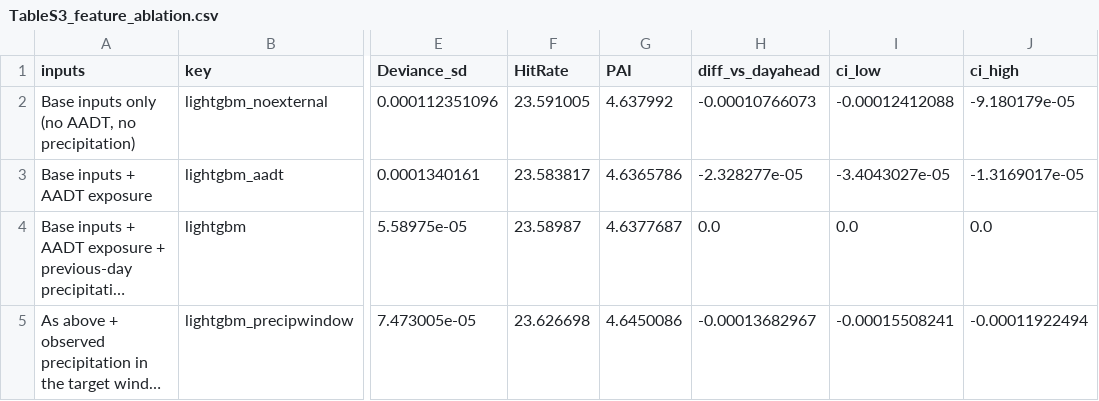
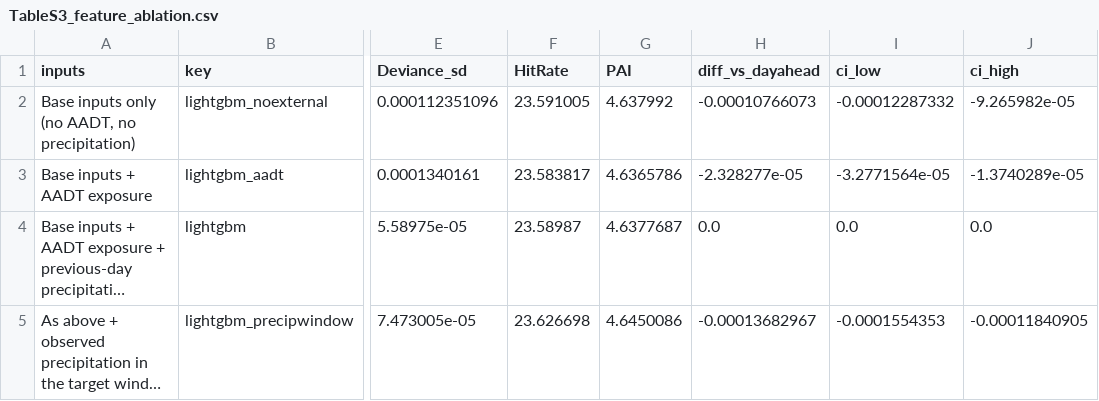
Before and after one commit to pascalantwi/accident-project-with-Sando, a CSV file: results/tables/modeling/TableS3_feature_ablation.csv, drawn as a sheet; only a part is shown, gaps mark what is left out; long unchanged cells end in …; the diff names each change by its address in the sheet, - before the commit and + after, or states it on an @@ line.

```diff
--- a/results/tables/modeling/TableS3_feature_ablation.csv
+++ b/results/tables/modeling/TableS3_feature_ablation.csv
-I2 (ci_low): -0.00012412088
+I2 (ci_low): -0.00012287332
-J2 (ci_high): -9.180179e-05
+J2 (ci_high): -9.265982e-05
-I3 (ci_low): -3.4043027e-05
+I3 (ci_low): -3.2771564e-05
-J3 (ci_high): -1.3169017e-05
+J3 (ci_high): -1.3740289e-05
-I5 (ci_low): -0.00015508241
+I5 (ci_low): -0.0001554353
-J5 (ci_high): -0.00011922494
+J5 (ci_high): -0.00011840905
```
Also changed, not shown: results/tables/modeling/Table3_forecast_performance.csv, results/tables/modeling/Table4_layouts.csv, 13 other files.
